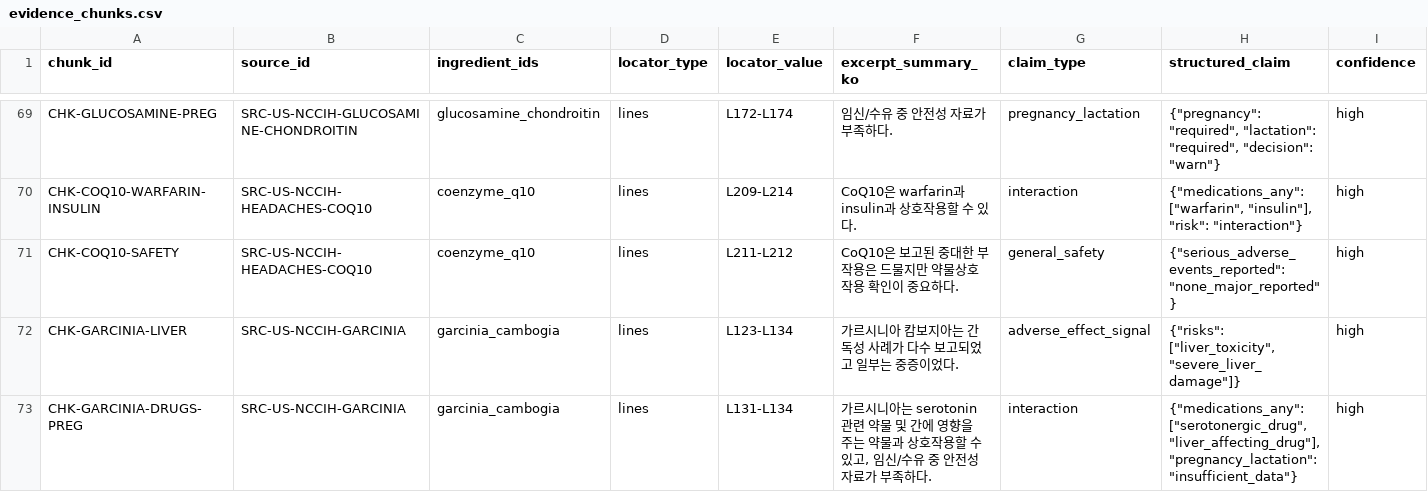
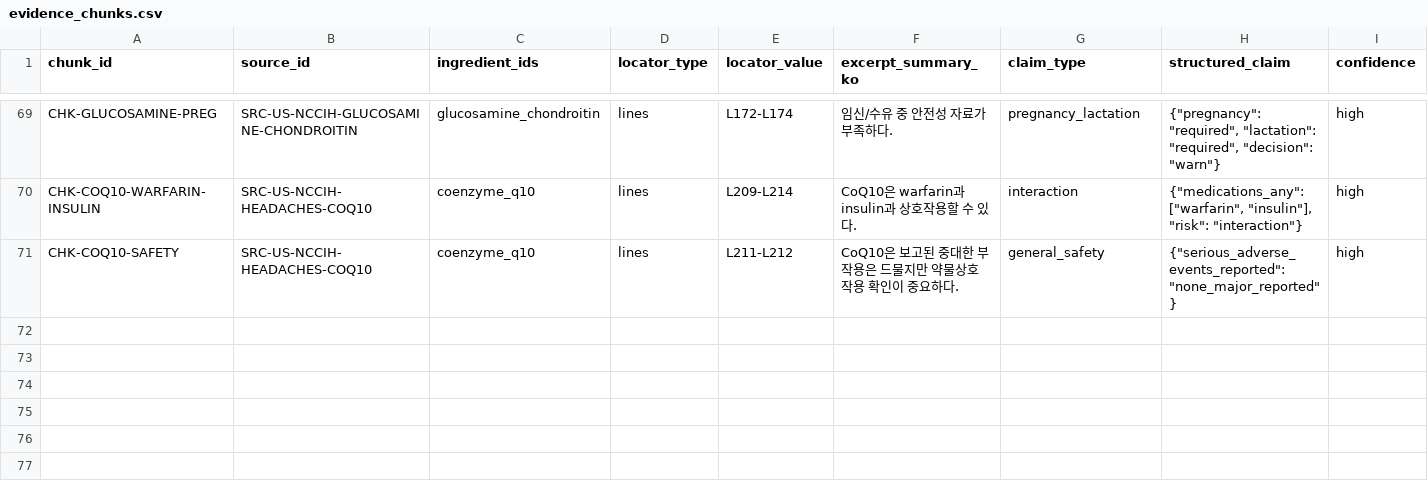
Before and after one commit to yeohj0710/nutrition-safety-engine, a CSV file: exports/evidence_chunks.csv, drawn as a sheet; only a part is shown, gaps mark what is left out; rows hold the shown columns only; the diff names each change by its address in the sheet, - before the commit and + after, or states it on an @@ line.

```diff
--- a/exports/evidence_chunks.csv
+++ b/exports/evidence_chunks.csv
-row 72: CHK-GARCINIA-LIVER | SRC-US-NCCIH-GARCINIA | garcinia_cambogia | lines | L123-L134 | 가르시니아 캄보지아는 간독성 사례가 다수 보고되었고 일부는 중증이었다. | adverse_effect_signal | {"risks": ["liver_toxicity", "severe_liver_damage"]} | high
-row 73: CHK-GARCINIA-DRUGS-PREG | SRC-US-NCCIH-GARCINIA | garcinia_cambogia | lines | L131-L134 | 가르시니아는 serotonin 관련 약물 및 간에 영향을 주는 약물과 상호작용할 수 있고, 임신/수유 중 안전성 자료가 부족하다. | interaction | {"medications_any": ["serotonergic_drug", "liver_affecting_drug"], "pregnancy_lactation": "insufficient_data"} | high
```
Also changed, not shown: exports/ingredients.csv, exports/safety_rules.csv, 19 other files.
